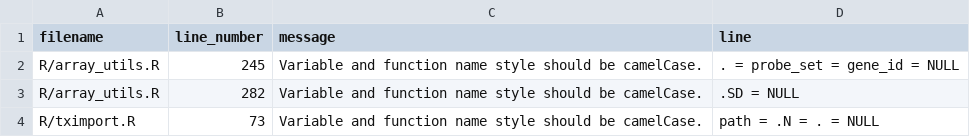
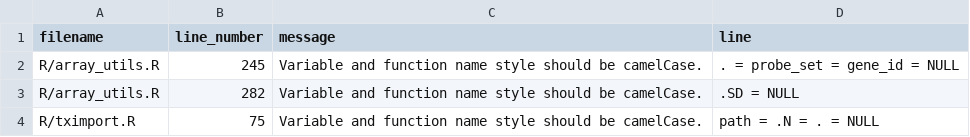
Before and after one commit to hugheylab/seeker, a CSV file: lint_ignore.csv, drawn as a sheet.

Commit message:
Update lint csv

```diff
--- a/lint_ignore.csv
+++ b/lint_ignore.csv
@@ -3,2 +3,2 @@ R/array_utils.R,245,Variable and function name style should be camelCase.,. = pr
 R/array_utils.R,282,Variable and function name style should be camelCase.,.SD = NULL
-R/tximport.R,73,Variable and function name style should be camelCase.,path = .N = . = NULL
+R/tximport.R,75,Variable and function name style should be camelCase.,path = .N = . = NULL
```
